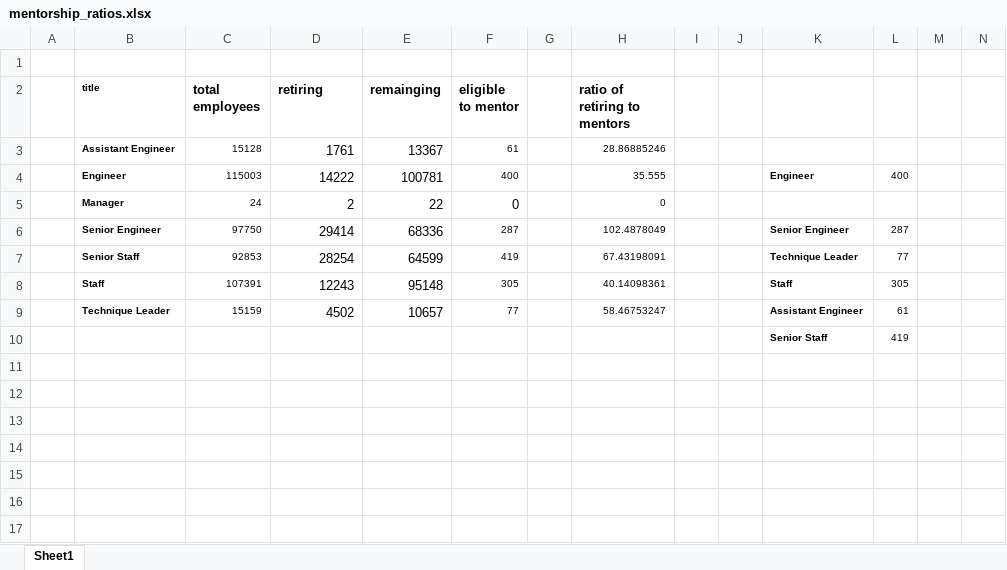
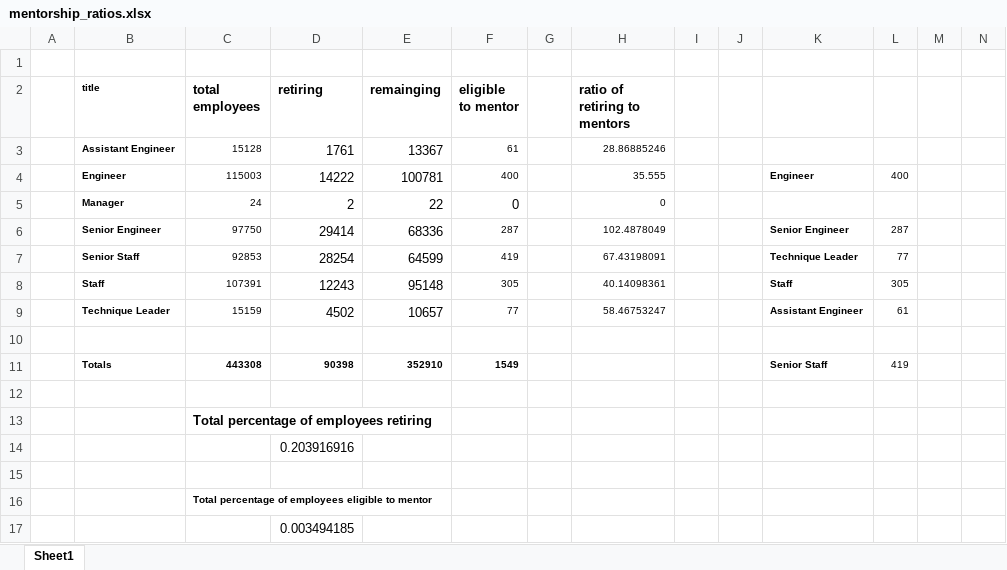
Before and after one commit to jheuer22/Pewlett-Hackard-Analysis, an Excel workbook: Data/mentorship_ratios.xlsx, sheet Sheet1, drawn as a sheet; only a part is shown; values as stored, in another font and other column widths than the file's, no borders; rows hold the shown columns only; the diff names each change by its address in the sheet, - before the commit and + after, or states it on an @@ line.

Commit message:
changing totals table

```diff
--- a/Data/mentorship_ratios.xlsx (sheet Sheet1)
+++ b/Data/mentorship_ratios.xlsx (sheet Sheet1)
-row 10:  |  |  |  |  |  |  |  |  |  | Senior Staff | 419
+row 10: (empty)
+row 11:  | Totals | 443308 | 90398 | 352910 | 1549 |  |  |  |  | Senior Staff | 419
+row 12: (empty)
+row 13:  |  | Total percentage of employees retiring
+row 14:  |  |  | 0.203916916
+row 15: (empty)
+row 16:  |  | Total percentage of employees eligible to mentor
+row 17:  |  |  | 0.003494185
```
Also changed, not shown: 3 other files.
